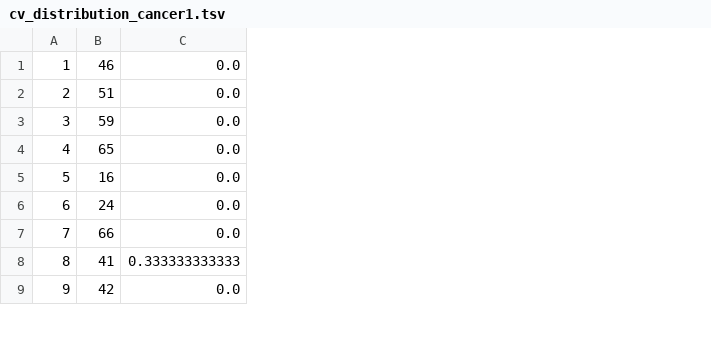
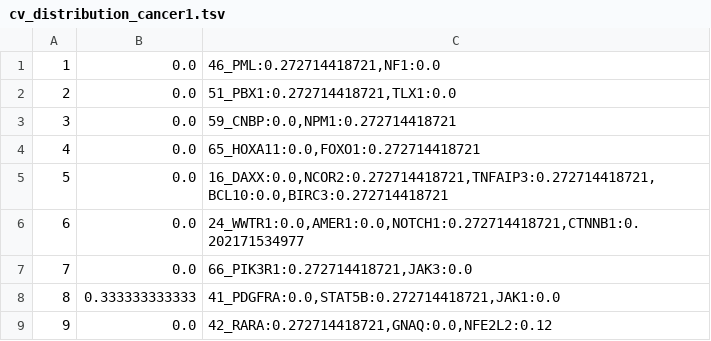
Before and after one commit to henninglh/data, a TSV file: results/PRWP/cv_distribution_cancer1.tsv, drawn as a sheet; only a part is shown; removed rows and columns are numbered as before the commit, all else as after; the diff names each change by its address in the sheet, - before the commit and + after, or states it on an @@ line.

```diff
--- a/results/PRWP/cv_distribution_cancer1.tsv
+++ b/results/PRWP/cv_distribution_cancer1.tsv
-column B, rows 1-9: 46 | 51 | 59 | 65 | 16 | 24 | 66 | 41 | 42
+column C, rows 1-9: 46_PML:0.272714418721,NF1:0.0 | 51_PBX1:0.272714418721,TLX1:0.0 | 59_CNBP:0.0,NPM1:0.272714418721 | 65_HOXA11:0.0,FOXO1:0.272714418721 | 16_DAXX:0.0,NCOR2:0.272714418721,TNFAIP3:0.272714418721,BCL10:0.0,BIRC3:0.272714418721 | 24_WWTR1:0.0,AMER1:0.0,NOTCH1:0.272714418721,CTNNB1:0.202171534977 | 66_PIK3R1:0.272714418721,JAK3:0.0 | 41_PDGFRA:0.0,STAT5B:0.272714418721,JAK1:0.0 | 42_RARA:0.272714418721,GNAQ:0.0,NFE2L2:0.12
```
Also changed, not shown: results/PRWP/cv_distribution_cancer10.tsv, results/PRWP/cv_distribution_cancer2.tsv, 20 other files.
